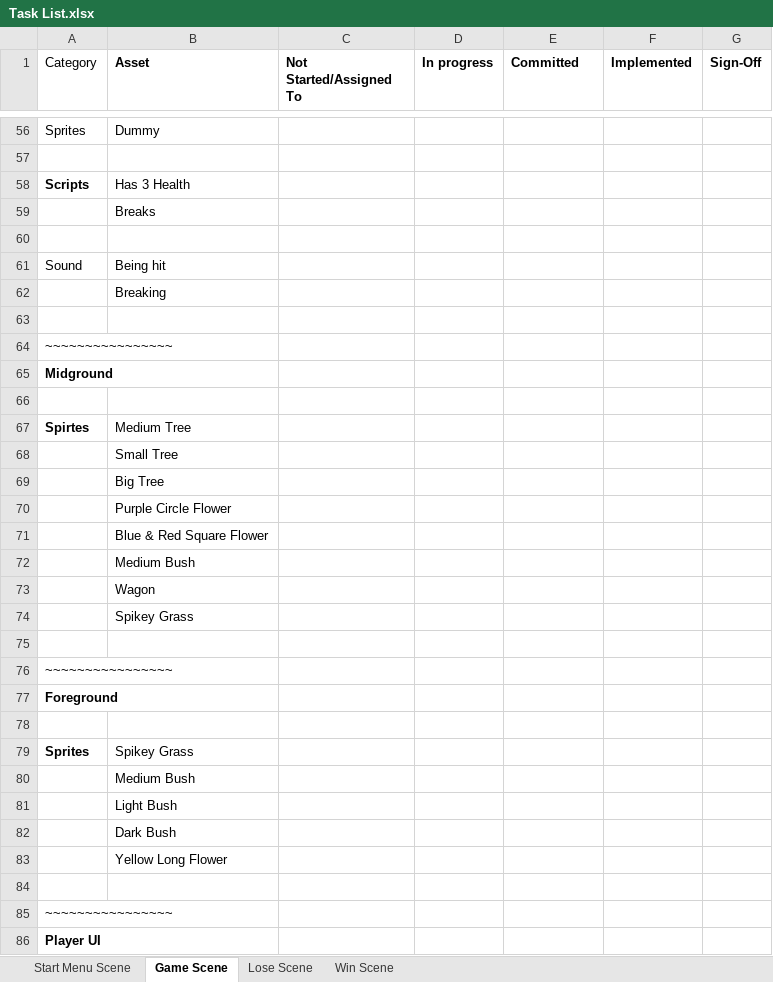
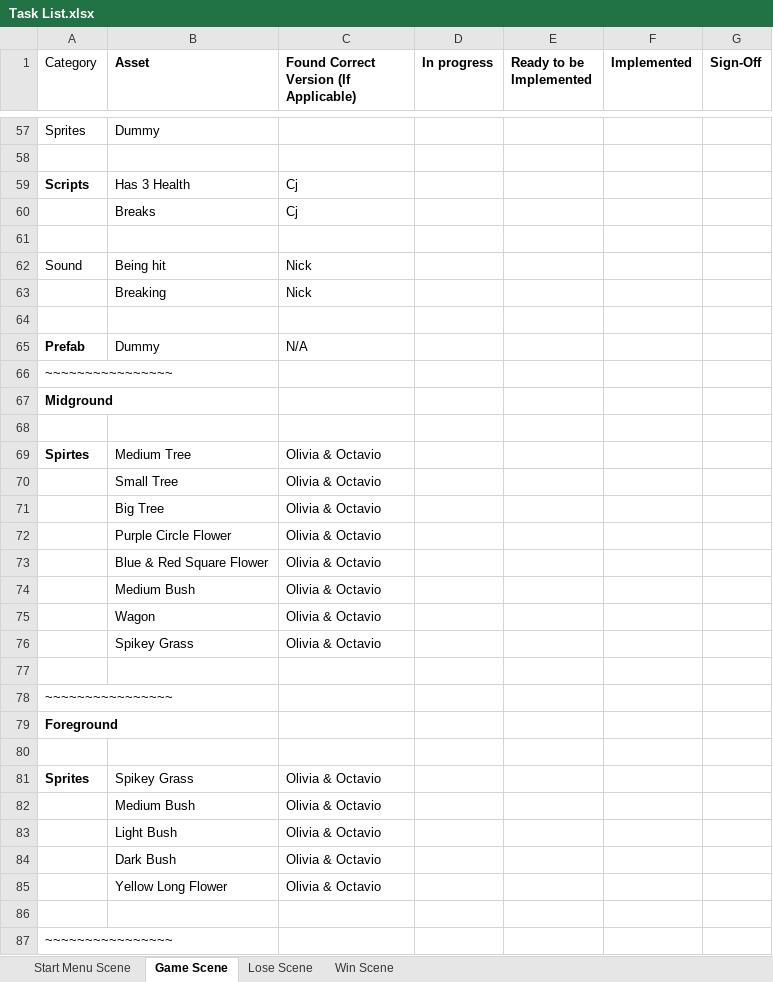
Before and after one commit to nick123510/clint10, an Excel workbook: Task List.xlsx, sheet Game Scene, drawn as a sheet; only a part is shown, gaps mark what is left out; the shorter side is filled out with more unchanged rows; values as stored, in another font and other column widths than the file's, no borders; addresses are those after the commit; the diff covers the shown part only; the diff names each change by its address in the sheet, - before the commit and + after, or states it on an @@ line.

```diff
--- a/Task List.xlsx (sheet Game Scene)
+++ b/Task List.xlsx (sheet Game Scene)
-C1: Not Started/Assigned To
+C1: Found Correct Version (If Applicable)
-E1: Committed
+E1: Ready to be Implemented
-C59:C60: (empty)
+C59:C60: Cj
-C62:C63: (empty)
+C62:C63: Nick
+row 65: Prefab | Dummy | N/A
-C69:C76: (empty)
+C69:C76: Olivia & Octavio
-C81:C85: (empty)
+C81:C85: Olivia & Octavio
```
Also changed, not shown: 8 added rows, 7 removed rows and 39 edited cells elsewhere in this sheet, sheet Start Menu Scene, sheet Lose Scene, sheet Win Scene, 8 other files.
